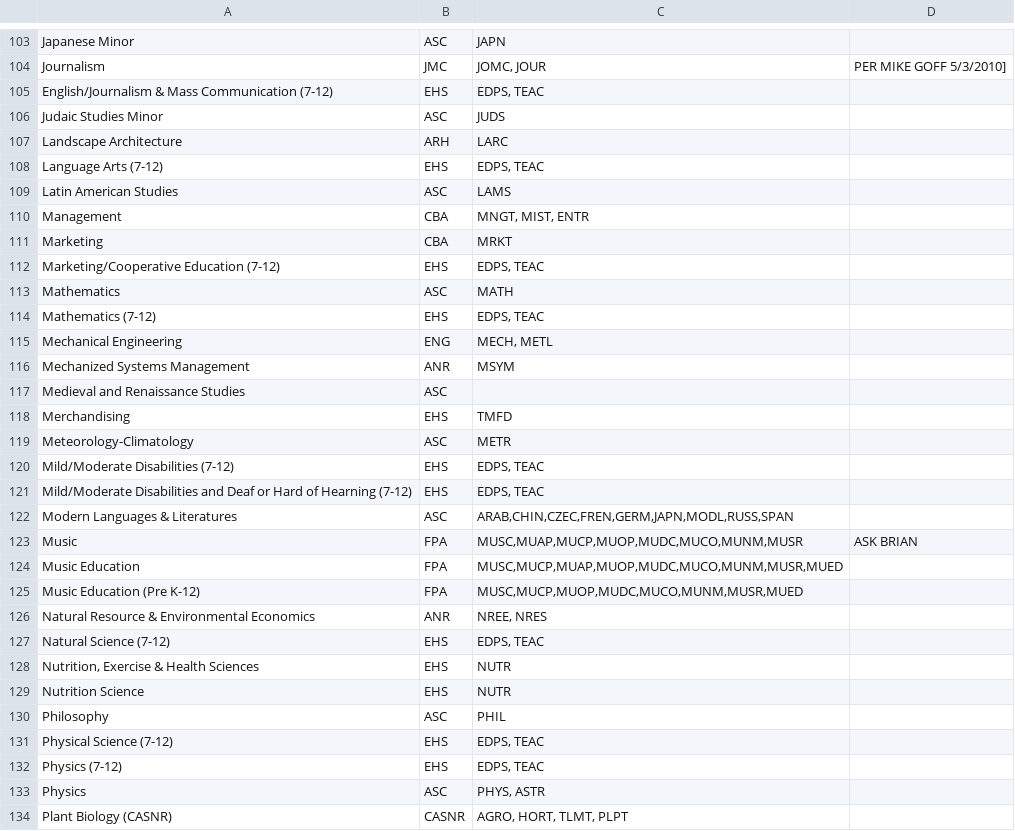
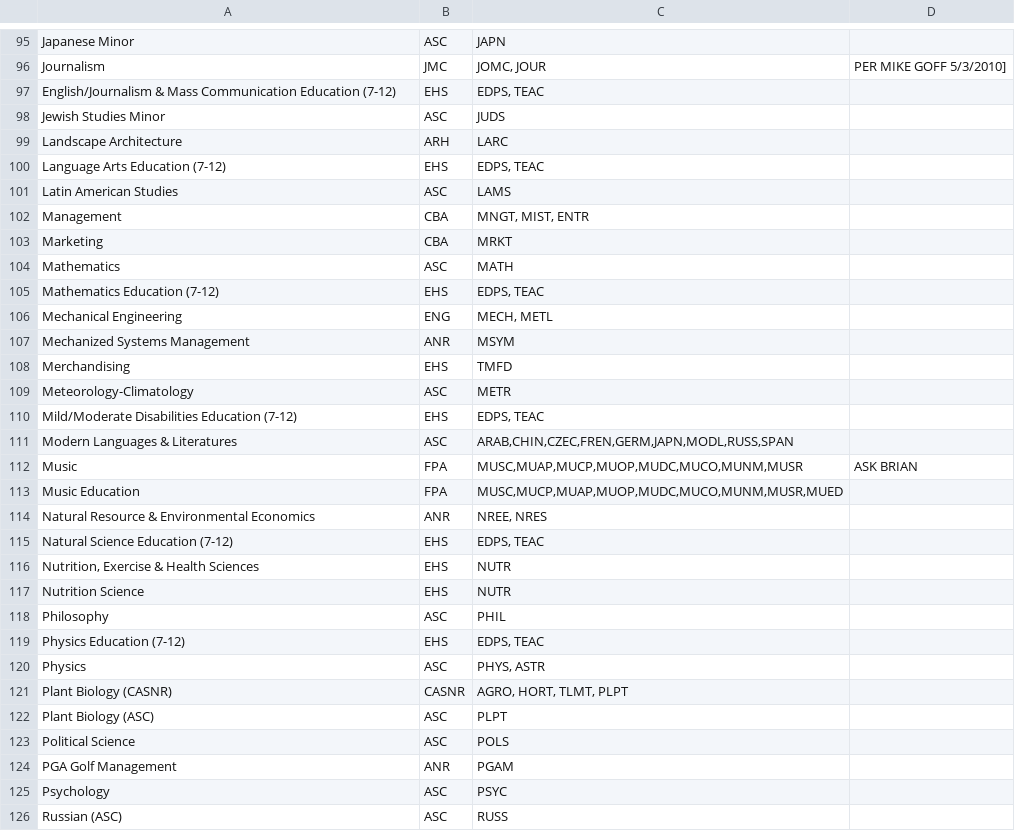
Before and after one commit to unl/UNL_UndergraduateBulletin, a CSV file: data/2012/major_to_subject_code.csv, drawn as a sheet; only a part is shown, gaps mark what is left out; the shorter side is filled out with more unchanged rows; the diff covers the shown part only.

```diff
--- a/data/2012/major_to_subject_code.csv
+++ b/data/2012/major_to_subject_code.csv
@@ -104,6 +96,6 @@ Japanese Minor,ASC,JAPN
 Journalism,JMC, "JOMC, JOUR",PER MIKE GOFF 5/3/2010]
-English/Journalism & Mass Communication (7-12),EHS,"  EDPS, TEAC "
-Judaic Studies Minor,ASC,JUDS
+English/Journalism & Mass Communication Education (7-12),EHS,"  EDPS, TEAC "
+Jewish Studies Minor,ASC,JUDS
 Landscape Architecture,ARH, LARC
-Language Arts (7-12),EHS," EDPS, TEAC "
+Language Arts Education (7-12),EHS," EDPS, TEAC "
 Latin American Studies,ASC,LAMS
@@ -111,12 +103,9 @@ Management,CBA," MNGT, MIST, ENTR"
 Marketing,CBA, MRKT
-Marketing/Cooperative Education (7-12),EHS," EDPS, TEAC "
 Mathematics,ASC, MATH
-Mathematics (7-12),EHS," EDPS, TEAC "
+Mathematics Education (7-12),EHS," EDPS, TEAC "
 Mechanical Engineering,ENG,"MECH, METL"
 Mechanized Systems Management,ANR, MSYM
-Medieval and Renaissance Studies,ASC,
 Merchandising,EHS, TMFD
 Meteorology-Climatology,ASC, METR
-Mild/Moderate Disabilities (7-12),EHS," EDPS, TEAC "
-Mild/Moderate Disabilities and Deaf or Hard of Hearning (7-12),EHS," EDPS, TEAC "
+Mild/Moderate Disabilities Education (7-12),EHS," EDPS, TEAC "
 Modern Languages & Literatures,ASC,"ARAB,CHIN,CZEC,FREN,GERM,JAPN,MODL,RUSS,SPAN"
@@ -124,5 +113,4 @@ Music,FPA,"MUSC,MUAP,MUCP,MUOP,MUDC,MUCO,MUNM,MUSR",  ASK BRIAN
 Music Education,FPA,"MUSC,MUCP,MUAP,MUOP,MUDC,MUCO,MUNM,MUSR,MUED"
-Music Education (Pre K-12),FPA,"MUSC,MUCP,MUOP,MUDC,MUCO,MUNM,MUSR,MUED"
 Natural Resource & Environmental Economics,ANR," NREE, NRES "
-Natural Science (7-12),EHS," EDPS, TEAC "
+Natural Science Education (7-12),EHS," EDPS, TEAC "
 "Nutrition, Exercise & Health Sciences",EHS, NUTR
@@ -130,4 +118,3 @@ Nutrition Science,EHS, NUTR
 Philosophy,ASC, PHIL
-Physical Science (7-12),EHS," EDPS, TEAC "
-Physics (7-12),EHS," EDPS, TEAC "
+Physics Education (7-12),EHS," EDPS, TEAC "
 Physics,ASC," PHYS, ASTR"
```
Also changed, not shown: 11 removed rows and 26 edited cells elsewhere in this file, data/2010/major_to_subject_code.csv, data/2011/major_to_subject_code.csv, 6 other files.
